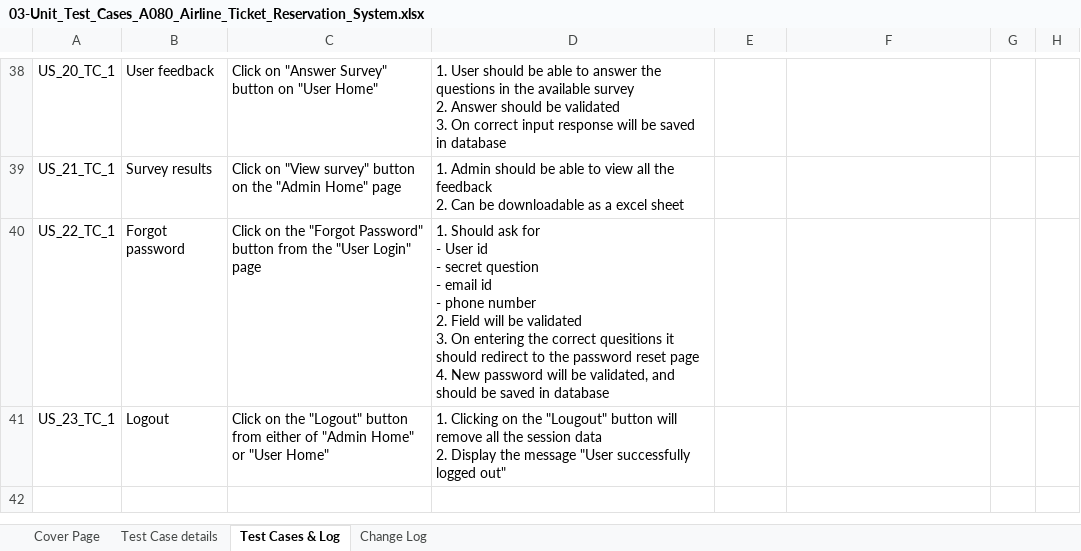
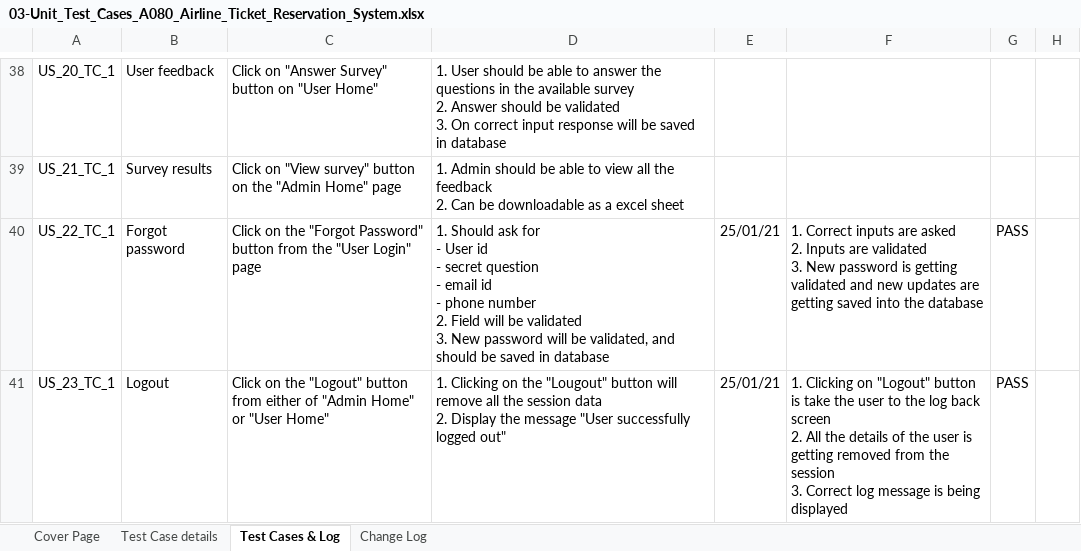
Before and after one commit to RitamChakraborty/airline_reservation, an Excel workbook: documents/Paper Work/03-Unit_Test_Cases_A080_Airline_Ticket_Reservation_System.xlsx, sheet Test Cases & Log, drawn as a sheet; only a part is shown, gaps mark what is left out; values as stored, in another font and other column widths than the file's, no borders; charts and pictures not drawn; ↵ is a line break in a cell; the diff names each change by its address in the sheet, - before the commit and + after, or states it on an @@ line.

```diff
--- a/documents/Paper Work/03-Unit_Test_Cases_A080_Airline_Ticket_Reservation_System.xlsx (sheet Test Cases & Log)
+++ b/documents/Paper Work/03-Unit_Test_Cases_A080_Airline_Ticket_Reservation_System.xlsx (sheet Test Cases & Log)
-D40: …validated ↵ 3. On entering the correct quesitions it should redirect to the password reset page ↵ 4. New password…
+D40: …validated ↵ 3. New password…
-E40:E41: (empty)
+E40:E41: 25/01/21
-F40: (empty)
+F40: 1. Correct inputs are asked ↵ 2. Inputs are validated ↵ 3. New password is getting validated and new updates are getting saved into the database
-G40:G41: (empty)
+G40:G41: PASS
-F41: (empty)
+F41: 1. Clicking on "Logout" button is take the user to the log back screen ↵ 2. All the details of the user is getting removed from the session ↵ 3. Correct log message is being displayed
```
Also changed, not shown: documents/Paper Work/01-Sprint_Backlog_A080_Airline_Ticket_Reservation_System_v1.0.xlsx, documents/Paper Work/04-Product_Backlog_A080-Airlines_Ticket_Reservation_System.xlsx, 1 other file.
